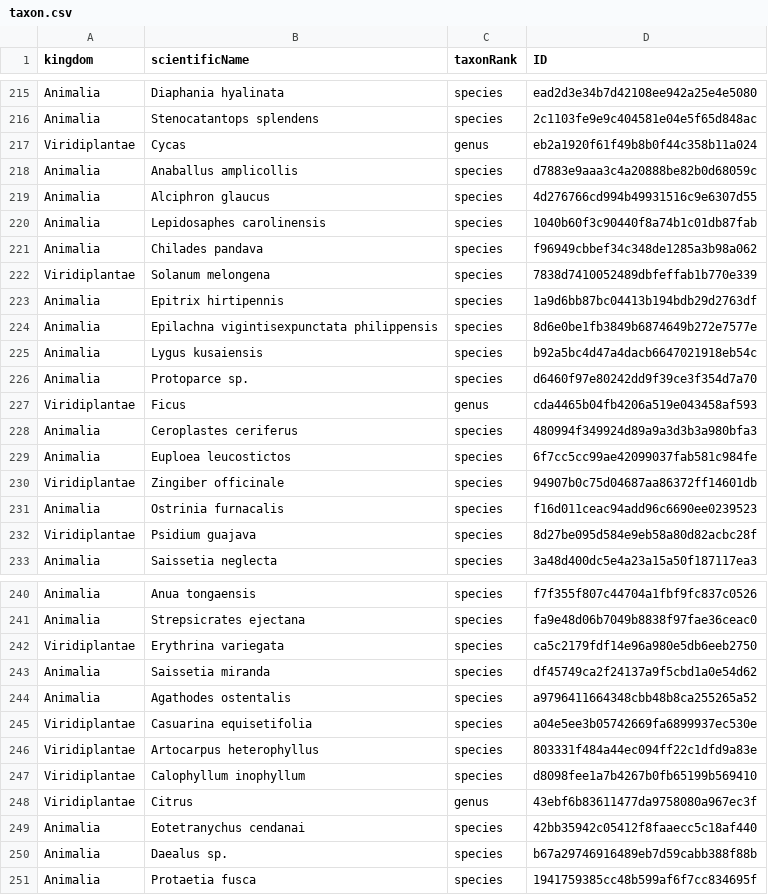
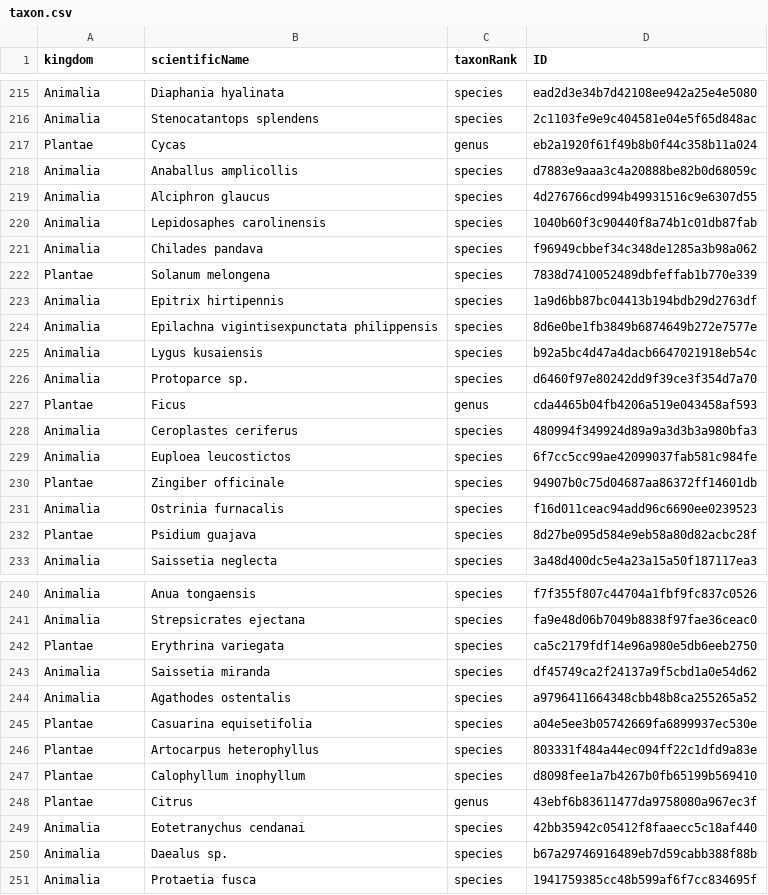
Before and after one commit to aubreymoore/CropPestsMicronesia, a CSV file: dwca/taxon.csv, drawn as a sheet; only a part is shown, gaps mark what is left out; the diff covers the shown part only.

```diff
--- a/dwca/taxon.csv
+++ b/dwca/taxon.csv
@@ -216,3 +216,3 @@ Animalia,Diaphania hyalinata,species,ead2d3e34b7d42108ee942a25e4e5080
 Animalia,Stenocatantops splendens,species,2c1103fe9e9c404581e04e5f65d848ac
-Viridiplantae,Cycas,genus,eb2a1920f61f49b8b0f44c358b11a024
+Plantae,Cycas,genus,eb2a1920f61f49b8b0f44c358b11a024
 Animalia,Anaballus amplicollis,species,d7883e9aaa3c4a20888be82b0d68059c
@@ -221,3 +221,3 @@ Animalia,Lepidosaphes carolinensis,species,1040b60f3c90440f8a74b1c01db87fab
 Animalia,Chilades pandava,species,f96949cbbef34c348de1285a3b98a062
-Viridiplantae,Solanum melongena,species,7838d7410052489dbfeffab1b770e339
+Plantae,Solanum melongena,species,7838d7410052489dbfeffab1b770e339
 Animalia,Epitrix hirtipennis,species,1a9d6bb87bc04413b194bdb29d2763df
@@ -226,8 +226,8 @@ Animalia,Lygus kusaiensis,species,b92a5bc4d47a4dacb6647021918eb54c
 Animalia,Protoparce sp.,species,d6460f97e80242dd9f39ce3f354d7a70
-Viridiplantae,Ficus,genus,cda4465b04fb4206a519e043458af593
+Plantae,Ficus,genus,cda4465b04fb4206a519e043458af593
 Animalia,Ceroplastes ceriferus,species,480994f349924d89a9a3d3b3a980bfa3
 Animalia,Euploea leucostictos,species,6f7cc5cc99ae42099037fab581c984fe
-Viridiplantae,Zingiber officinale,species,94907b0c75d04687aa86372ff14601db
+Plantae,Zingiber officinale,species,94907b0c75d04687aa86372ff14601db
 Animalia,Ostrinia furnacalis,species,f16d011ceac94add96c6690ee0239523
-Viridiplantae,Psidium guajava,species,8d27be095d584e9eb58a80d82acbc28f
+Plantae,Psidium guajava,species,8d27be095d584e9eb58a80d82acbc28f
 Animalia,Saissetia neglecta,species,3a48d400dc5e4a23a15a50f187117ea3
@@ -241,9 +241,9 @@ Animalia,Anua tongaensis,species,f7f355f807c44704a1fbf9fc837c0526
 Animalia,Strepsicrates ejectana,species,fa9e48d06b7049b8838f97fae36ceac0
-Viridiplantae,Erythrina variegata,species,ca5c2179fdf14e96a980e5db6eeb2750
+Plantae,Erythrina variegata,species,ca5c2179fdf14e96a980e5db6eeb2750
 Animalia,Saissetia miranda,species,df45749ca2f24137a9f5cbd1a0e54d62
 Animalia,Agathodes ostentalis,species,a9796411664348cbb48b8ca255265a52
-Viridiplantae,Casuarina equisetifolia,species,a04e5ee3b05742669fa6899937ec530e
-Viridiplantae,Artocarpus heterophyllus,species,803331f484a44ec094ff22c1dfd9a83e
-Viridiplantae,Calophyllum inophyllum,species,d8098fee1a7b4267b0fb65199b569410
-Viridiplantae,Citrus,genus,43ebf6b83611477da9758080a967ec3f
+Plantae,Casuarina equisetifolia,species,a04e5ee3b05742669fa6899937ec530e
+Plantae,Artocarpus heterophyllus,species,803331f484a44ec094ff22c1dfd9a83e
+Plantae,Calophyllum inophyllum,species,d8098fee1a7b4267b0fb65199b569410
+Plantae,Citrus,genus,43ebf6b83611477da9758080a967ec3f
 Animalia,Eotetranychus cendanai,species,42bb35942c05412f8faaecc5c18af440
```
Also changed, not shown: 41 edited cells elsewhere in this file, 1 other file.
